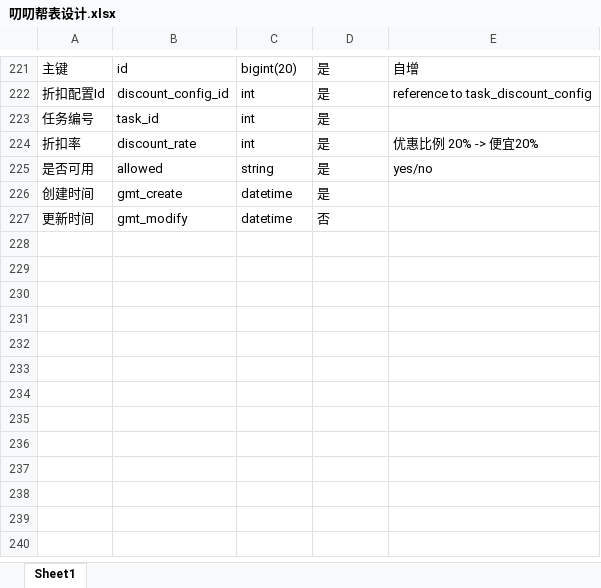
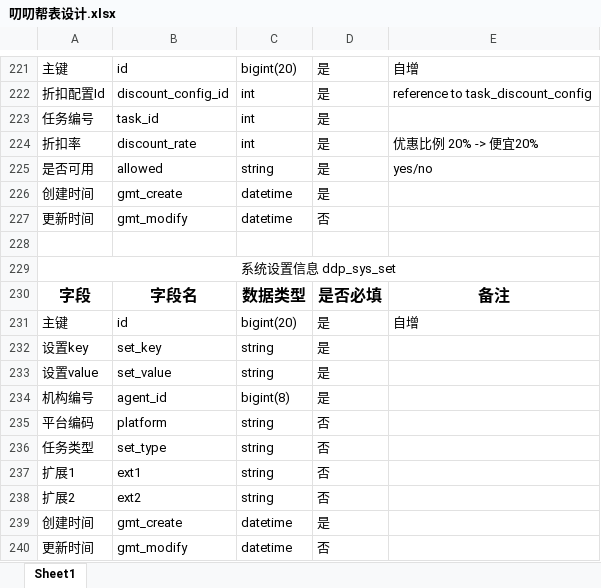
Before and after one commit to yukz-yumi/pddHelp, an Excel workbook: document/叨叨帮表设计.xlsx, sheet Sheet1, drawn as a sheet; only a part is shown, gaps mark what is left out; values as stored, in another font and other column widths than the file's, no borders; the diff names each change by its address in the sheet, - before the commit and + after, or states it on an @@ line.

```diff
--- a/document/叨叨帮表设计.xlsx (sheet Sheet1)
+++ b/document/叨叨帮表设计.xlsx (sheet Sheet1)
+row 228: (empty)
+row 229: 系统设置信息 ddp_sys_set
+row 230: 字段 | 字段名 | 数据类型 | 是否必填 | 备注
+row 231: 主键 | id | bigint(20) | 是 | 自增
+row 232: 设置key | set_key | string | 是
+row 233: 设置value | set_value | string | 是
+row 234: 机构编号 | agent_id | bigint(8) | 是
+row 235: 平台编码 | platform | string | 否
+row 236: 任务类型 | set_type | string | 否
+row 237: 扩展1 | ext1 | string | 否
+row 238: 扩展2 | ext2 | string | 否
+row 239: 创建时间 | gmt_create | datetime | 是
+row 240: 更新时间 | gmt_modify | datetime | 否
```
Also changed, not shown: 1 other file.
